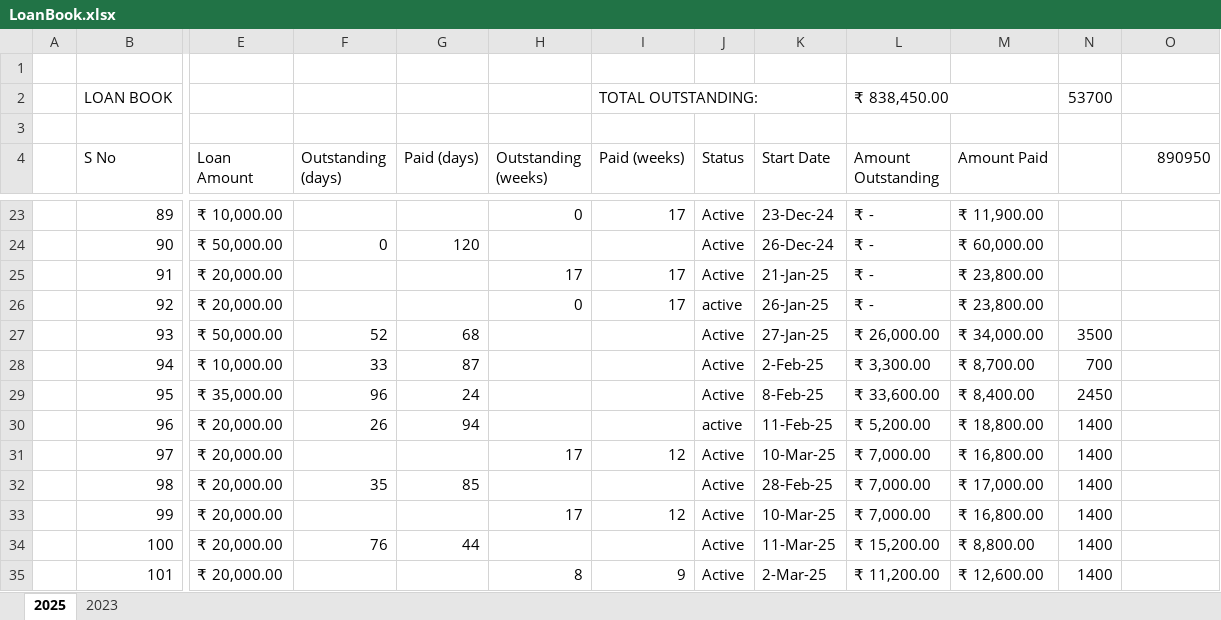
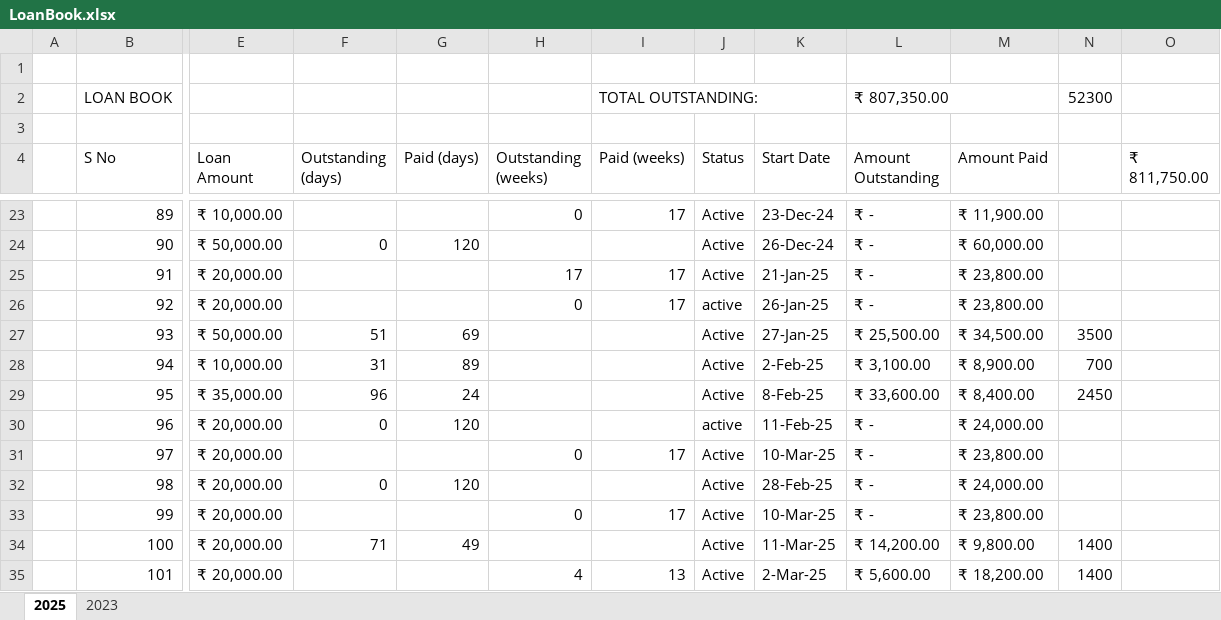
Before and after one commit to aboongm/tungfamFinance, an Excel workbook: LoanOfficer-A/LoanBook.xlsx, sheet 2025, drawn as a sheet; only a part is shown, gaps mark what is left out; values as stored, in another font and other column widths than the file's, no cell formats; the diff covers the shown part only; the diff names each change by its address in the sheet, - before the commit and + after, or states it on an @@ line.

```diff
--- a/LoanOfficer-A/LoanBook.xlsx (sheet 2025)
+++ b/LoanOfficer-A/LoanBook.xlsx (sheet 2025)
-L2 (Amount Outstanding): ₹ 838,450.00
+L2 (Amount Outstanding): ₹ 807,350.00
-N2: 53700
+N2: 52300
-O4: 890950
+O4: ₹ 811,750.00
-F27 (Outstanding (days)): 52
+F27 (Outstanding (days)): 51
-G27 (Paid (days)): 68
+G27 (Paid (days)): 69
-L27 (Amount Outstanding): ₹ 26,000.00
+L27 (Amount Outstanding): ₹ 25,500.00
-M27 (Amount Paid): ₹ 34,000.00
+M27 (Amount Paid): ₹ 34,500.00
-F28 (Outstanding (days)): 33
+F28 (Outstanding (days)): 31
-G28 (Paid (days)): 87
+G28 (Paid (days)): 89
-L28 (Amount Outstanding): ₹ 3,300.00
+L28 (Amount Outstanding): ₹ 3,100.00
-M28 (Amount Paid): ₹ 8,700.00
+M28 (Amount Paid): ₹ 8,900.00
-F30 (Outstanding (days)): 26
+F30 (Outstanding (days)): 0
-G30 (Paid (days)): 94
+G30 (Paid (days)): 120
-L30 (Amount Outstanding): ₹ 5,200.00
+L30 (Amount Outstanding): ₹ -
-M30 (Amount Paid): ₹ 18,800.00
+M30 (Amount Paid): ₹ 24,000.00
-N30:N33: 1400
+N30:N33: (empty)
-H31 (Outstanding (weeks)): 17
+H31 (Outstanding (weeks)): 0
-I31 (Paid (weeks)): 12
+I31 (Paid (weeks)): 17
-L31:L33 (Amount Outstanding): ₹ 7,000.00
+L31:L33 (Amount Outstanding): ₹ -
-M31 (Amount Paid): ₹ 16,800.00
+M31 (Amount Paid): ₹ 23,800.00
-F32 (Outstanding (days)): 35
+F32 (Outstanding (days)): 0
-G32 (Paid (days)): 85
+G32 (Paid (days)): 120
-M32 (Amount Paid): ₹ 17,000.00
+M32 (Amount Paid): ₹ 24,000.00
-H33 (Outstanding (weeks)): 17
+H33 (Outstanding (weeks)): 0
-I33 (Paid (weeks)): 12
+I33 (Paid (weeks)): 17
-M33 (Amount Paid): ₹ 16,800.00
+M33 (Amount Paid): ₹ 23,800.00
-F34 (Outstanding (days)): 76
+F34 (Outstanding (days)): 71
-G34 (Paid (days)): 44
+G34 (Paid (days)): 49
-L34 (Amount Outstanding): ₹ 15,200.00
+L34 (Amount Outstanding): ₹ 14,200.00
-M34 (Amount Paid): ₹ 8,800.00
+M34 (Amount Paid): ₹ 9,800.00
-H35 (Outstanding (weeks)): 8
+H35 (Outstanding (weeks)): 4
-I35 (Paid (weeks)): 9
+I35 (Paid (weeks)): 13
-L35 (Amount Outstanding): ₹ 11,200.00
+L35 (Amount Outstanding): ₹ 5,600.00
-M35 (Amount Paid): ₹ 12,600.00
+M35 (Amount Paid): ₹ 18,200.00
```
Also changed, not shown: 4 added rows and 88 edited cells elsewhere in this sheet, sheet 2023, cell formats, formulas that keep their value, LoanOfficer-A/2023/111 indulekha.xlsx, LoanOfficer-A/2023/114 naocha.xlsx, 36 other files.
